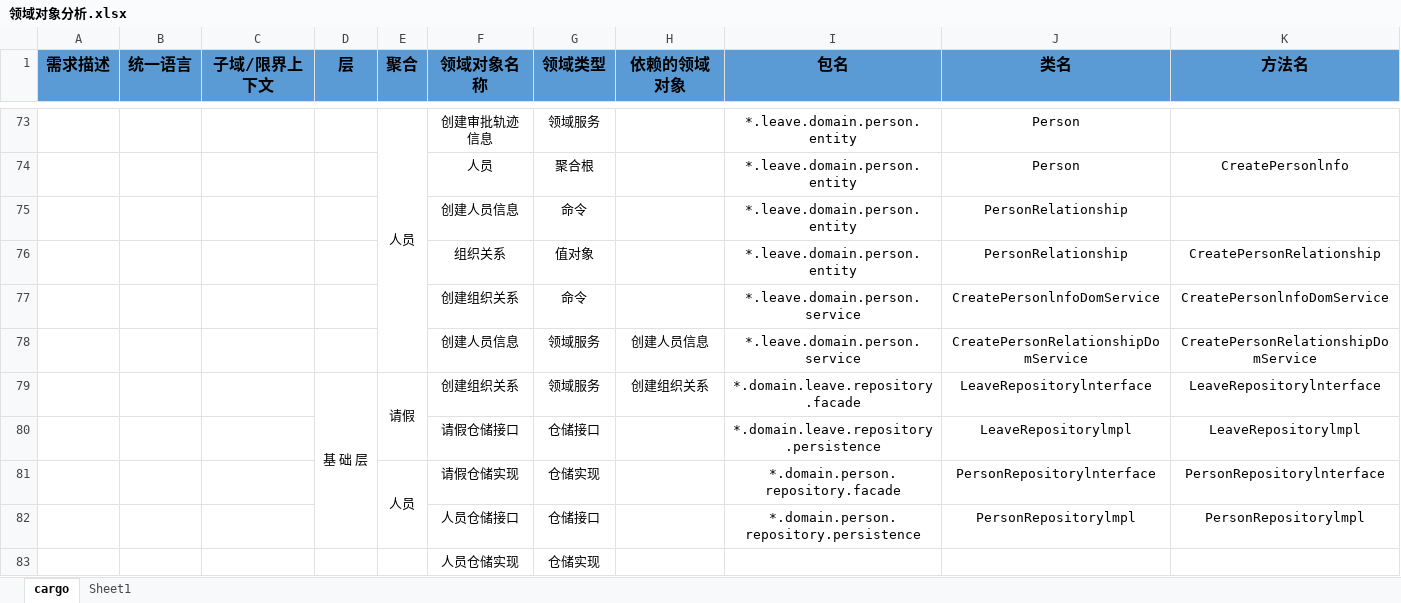
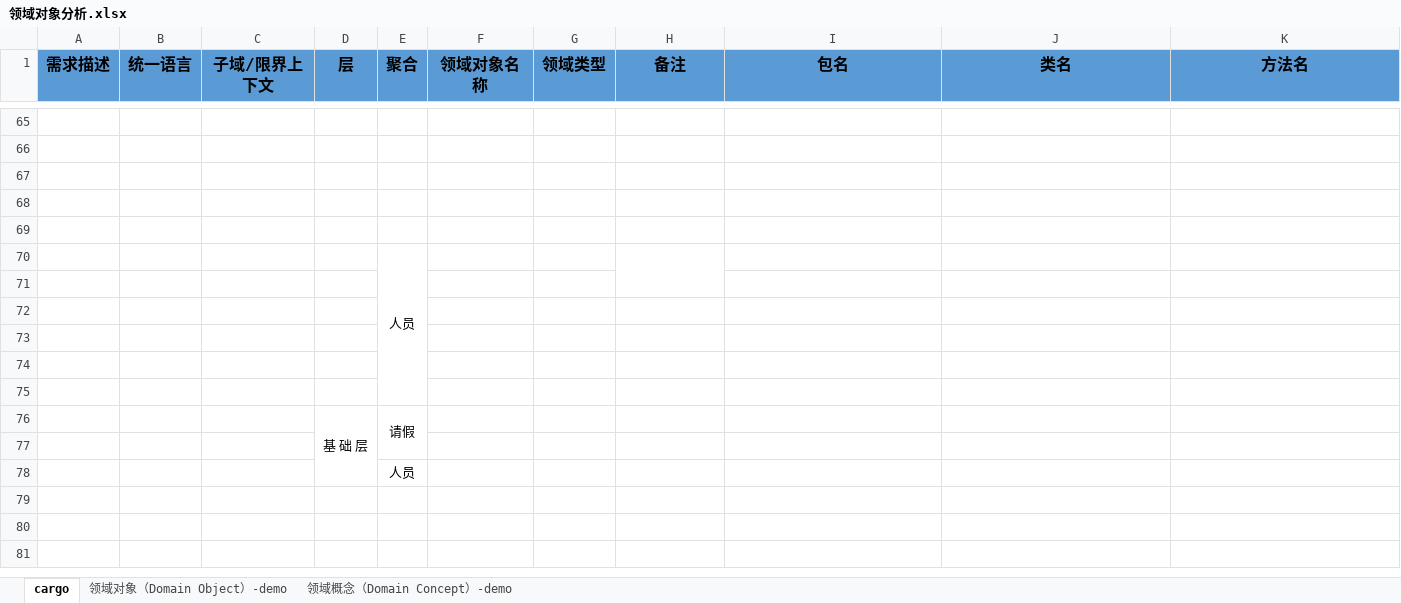
Before and after one commit to siu91/AAA, an Excel workbook: design/领域对象分析.xlsx, sheet cargo, drawn as a sheet; only a part is shown, gaps mark what is left out; values as stored, in another font and other column widths than the file's, no borders; removed rows and columns are numbered as before the commit, all else as after; the diff covers the shown part only; the diff names each change by its address in the sheet, - before the commit and + after, or states it on an @@ line.

```diff
--- a/design/领域对象分析.xlsx (sheet cargo)
+++ b/design/领域对象分析.xlsx (sheet cargo)
-sheet tab: Sheet1
+sheet tab: 领域对象（Domain Object）-demo
+sheet tab: 领域概念（Domain Concept）-demo
-H1: 依赖的领域对象
+H1: 备注
-row 65:  |  |  |  | 人员 | 创建审批轨迹信息 | 领域服务 |  | *.leave.domain.person.entity | Person
+row 65: (empty)
-E73:E78 merged
-row 66:  |  |  |  |  | 人员 | 聚合根 |  | *.leave.domain.person.entity | Person | CreatePersonlnfo
+row 66: (empty)
-row 67:  |  |  |  |  | 创建人员信息 | 命令 |  | *.leave.domain.person.entity | PersonRelationship
+row 67: (empty)
-row 68:  |  |  |  |  | 组织关系 | 值对象 |  | *.leave.domain.person.entity | PersonRelationship | CreatePersonRelationship
+row 68: (empty)
-row 69:  |  |  |  |  | 创建组织关系 | 命令 |  | *.leave.domain.person.service | CreatePersonlnfoDomService | CreatePersonlnfoDomService
+row 69: (empty)
+row 70:  |  |  |  | 人员
-row 71:  |  |  |  |  | 创建人员信息 | 领域服务 | 创建人员信息 | *.leave.domain.person.service | CreatePersonRelationshipDomService | CreatePersonRelationshipDomService
+row 71: (empty)
-row 72:  |  |  | 基 础 层 | 请假 | 创建组织关系 | 领域服务 | 创建组织关系 | *.domain.leave.repository.facade | LeaveRepositorylnterface | LeaveRepositorylnterface
+row 72: (empty)
-D79:D82 merged
-E79:E80 merged
-row 73:  |  |  |  |  | 请假仓储接口 | 仓储接口 |  | *.domain.leave.repository.persistence | LeaveRepositorylmpl | LeaveRepositorylmpl
+row 73: (empty)
-row 74:  |  |  |  | 人员 | 请假仓储实现 | 仓储实现 |  | *.domain.person.repository.facade | PersonRepositorylnterface | PersonRepositorylnterface
+row 74: (empty)
-E81:E82 merged
-row 75:  |  |  |  |  | 人员仓储接口 | 仓储接口 |  | *.domain.person.repository.persistence | PersonRepositorylmpl | PersonRepositorylmpl
+row 75: (empty)
+row 76:  |  |  | 基 础 层 | 请假
-row 77:  |  |  |  |  | 人员仓储实现 | 仓储实现
+row 77: (empty)
+row 78:  |  |  |  | 人员
```
Also changed, not shown: 33 added rows, 41 removed rows, 99 edited cells and merged cells elsewhere in this sheet, sheet 领域对象（Domain Object）-demo.
